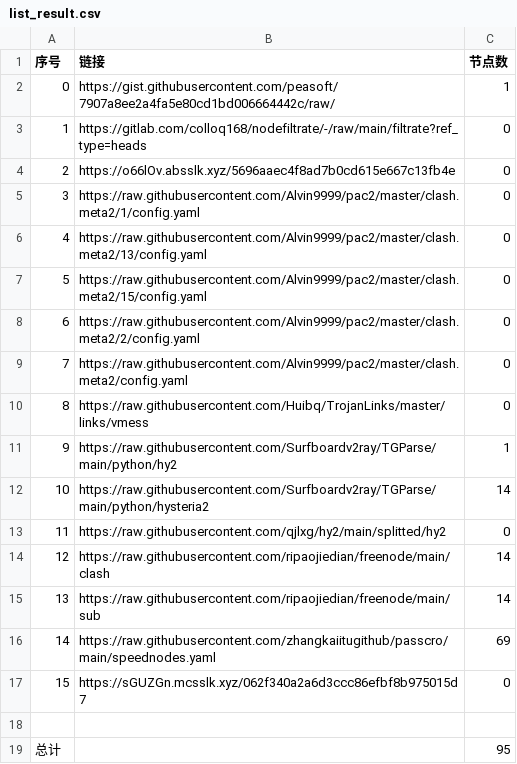
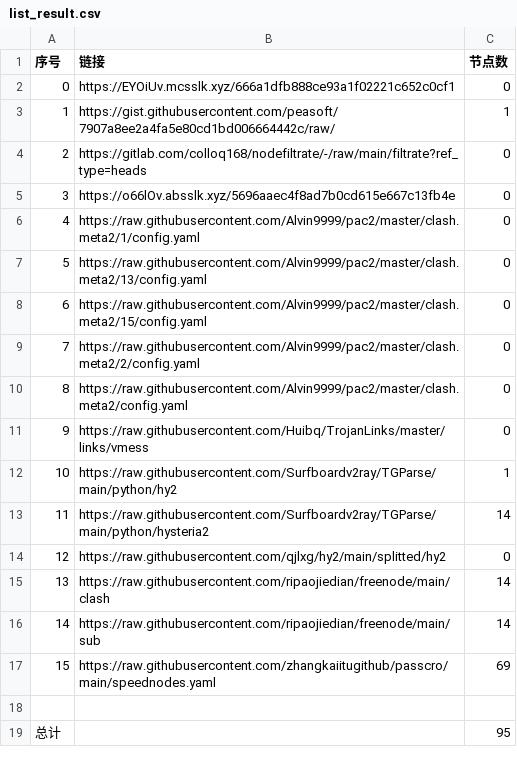
Before and after one commit to my-tv1/NoMoreWalls, a CSV file: list_result.csv, drawn as a sheet; removed rows and columns are numbered as before the commit, all else as after; the diff names each change by its address in the sheet, - before the commit and + after, or states it on an @@ line.

```diff
--- a/list_result.csv
+++ b/list_result.csv
+row 2: 0 | https://EYOiUv.mcsslk.xyz/666a1dfb888ce93a1f02221c652c0cf1 | 0
@@ column A (序号) renumbered between rows 3 and 17 @@
-row 17: 15 | https://sGUZGn.mcsslk.xyz/062f340a2a6d3ccc86efbf8b975015d7 | 0
```
Also changed, not shown: 23 other files.
